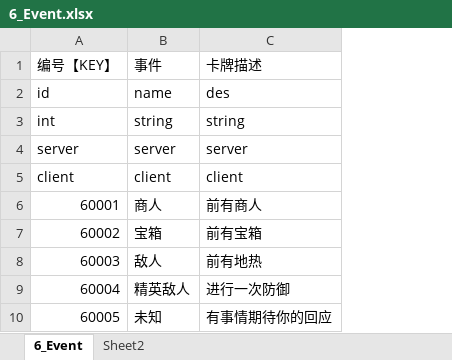
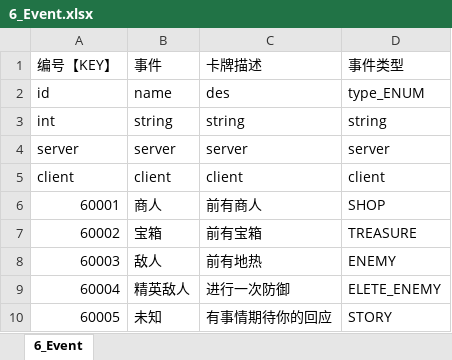
Before and after one commit to johnwhilb/dice, an Excel workbook: tinHelm/excel/6_Event.xlsx, sheet 6_Event, drawn as a sheet; values as stored, in another font and other column widths than the file's, no borders; the diff names each change by its address in the sheet, - before the commit and + after, or states it on an @@ line.

```diff
--- a/tinHelm/excel/6_Event.xlsx (sheet 6_Event)
+++ b/tinHelm/excel/6_Event.xlsx (sheet 6_Event)
-sheet tab: Sheet2
+column D (事件类型), rows 2-10: type_ENUM | string | server | client | SHOP | TREASURE | ENEMY | ELETE_ENEMY | STORY
```
Also changed, not shown: tinHelm/excel/2_Card.xlsx, tinHelm/excel/4_DiceRule.xlsx, 20 other files.
